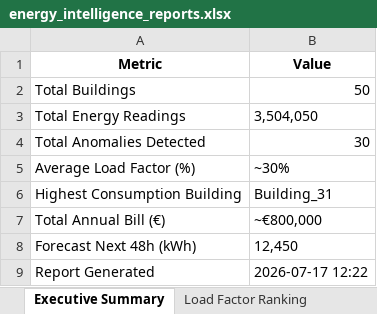
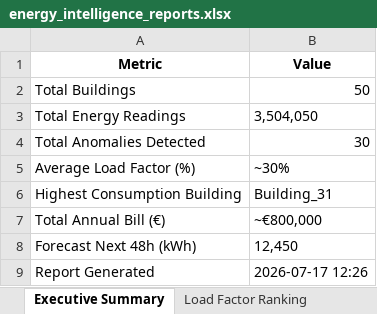
Before and after one commit to islam351/energy_intelligence_project1, an Excel workbook: outputs/energy_intelligence_reports.xlsx, sheet Executive Summary, drawn as a sheet; values as stored, in another font and other column widths than the file's, no borders; the diff names each change by its address in the sheet, - before the commit and + after, or states it on an @@ line.

Commit message:
outputs

```diff
--- a/outputs/energy_intelligence_reports.xlsx (sheet Executive Summary)
+++ b/outputs/energy_intelligence_reports.xlsx (sheet Executive Summary)
-B9 (Value): 2026-07-17 12:22
+B9 (Value): 2026-07-17 12:26
```
Also changed, not shown: 1 other file.
